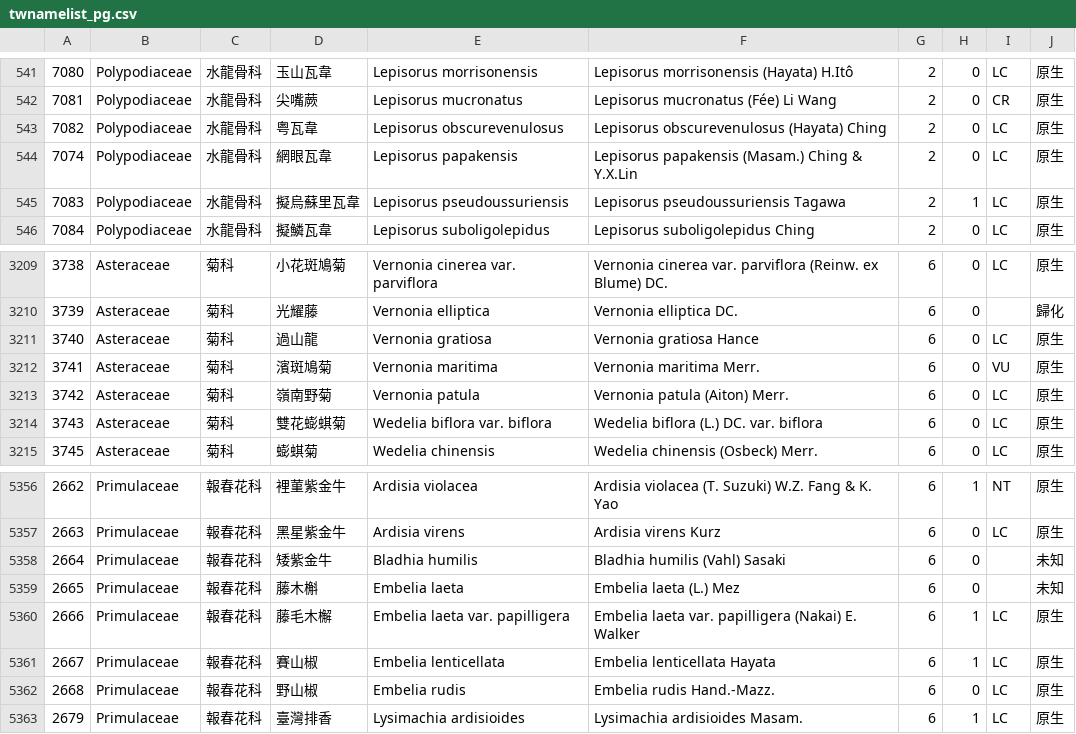
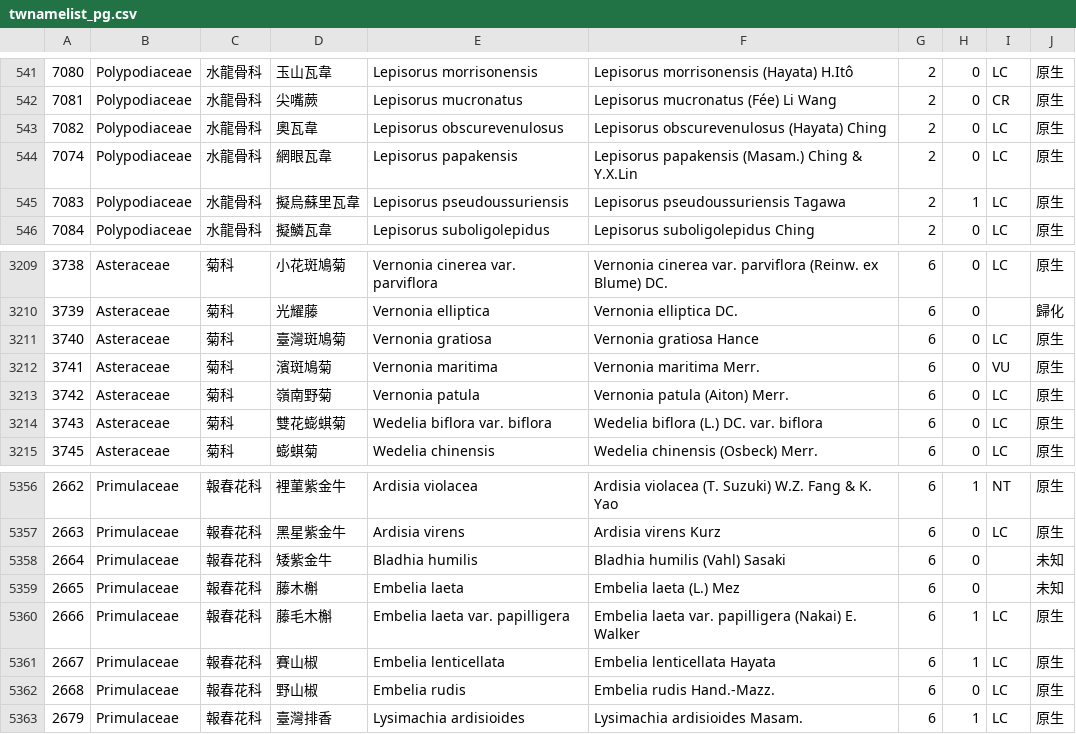
Before and after one commit to TaiBON/checklister, a CSV file: data/twnamelist_pg.csv, drawn as a sheet; only a part is shown, gaps mark what is left out.

```diff
--- a/data/twnamelist_pg.csv
+++ b/data/twnamelist_pg.csv
@@ -542,3 +542,3 @@
 7081|Polypodiaceae|水龍骨科|尖嘴蕨|Lepisorus mucronatus|Lepisorus mucronatus (Fée) Li Wang|2|0|CR|原生
-7082|Polypodiaceae|水龍骨科|粤瓦韋|Lepisorus obscurevenulosus|Lepisorus obscurevenulosus (Hayata) Ching|2|0|LC|原生
+7082|Polypodiaceae|水龍骨科|奧瓦韋|Lepisorus obscurevenulosus|Lepisorus obscurevenulosus (Hayata) Ching|2|0|LC|原生
 7074|Polypodiaceae|水龍骨科|網眼瓦韋|Lepisorus papakensis|Lepisorus papakensis (Masam.) Ching & Y.X.Lin|2|0|LC|原生
@@ -3210,3 +3210,3 @@
 3739|Asteraceae|菊科|光耀藤|Vernonia elliptica|Vernonia elliptica DC.|6|0||歸化
-3740|Asteraceae|菊科|過山龍|Vernonia gratiosa|Vernonia gratiosa Hance|6|0|LC|原生
+3740|Asteraceae|菊科|臺灣斑鳩菊|Vernonia gratiosa|Vernonia gratiosa Hance|6|0|LC|原生
 3741|Asteraceae|菊科|濱斑鳩菊|Vernonia maritima|Vernonia maritima Merr.|6|0|VU|原生
@@ -5359,3 +5359,3 @@
 2665|Primulaceae|報春花科|藤木槲|Embelia laeta|Embelia laeta (L.) Mez|6|0||未知
-2666|Primulaceae|報春花科|藤毛木檞|Embelia laeta var. papilligera|Embelia laeta var. papilligera (Nakai) E. Walker|6|1|LC|原生
+2666|Primulaceae|報春花科|藤毛木槲|Embelia laeta var. papilligera|Embelia laeta var. papilligera (Nakai) E. Walker|6|1|LC|原生
 2667|Primulaceae|報春花科|賽山椒|Embelia lenticellata|Embelia lenticellata Hayata|6|1|LC|原生
```
Also changed, not shown: 2 other files.
